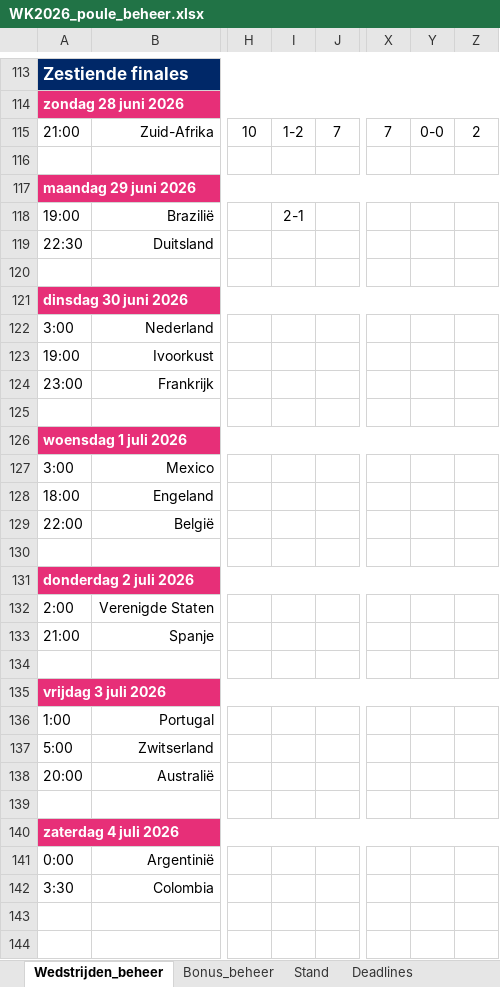
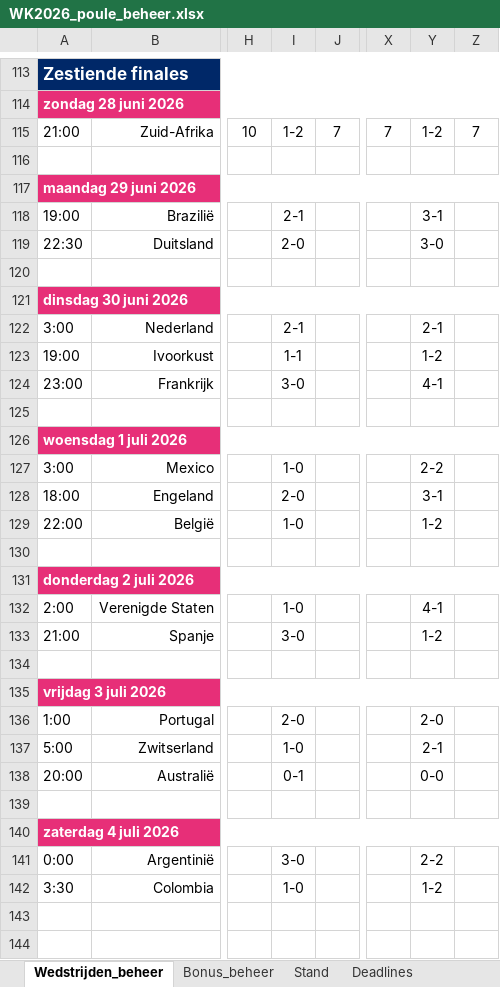
Before and after one commit to BAARLO/BINX, an Excel workbook: WK2026_poule_beheer.xlsx, sheet Wedstrijden_beheer, drawn as a sheet; only a part is shown, gaps mark what is left out; values as stored, in another font and other column widths than the file's, no borders; the diff names each change by its address in the sheet, - before the commit and + after, or states it on an @@ line.

Commit message:
Add files via upload

```diff
--- a/WK2026_poule_beheer.xlsx (sheet Wedstrijden_beheer)
+++ b/WK2026_poule_beheer.xlsx (sheet Wedstrijden_beheer)
-Y115: 0-0
+Y115: 1-2
-Z115: 2
+Z115: 7
-Y118: (empty)
+Y118: 3-1
-I119: (empty)
+I119: 2-0
-Y119: (empty)
+Y119: 3-0
-I122: (empty)
+I122: 2-1
-Y122: (empty)
+Y122: 2-1
-I123: (empty)
+I123: 1-1
-Y123: (empty)
+Y123: 1-2
-I124: (empty)
+I124: 3-0
-Y124: (empty)
+Y124: 4-1
-I127: (empty)
+I127: 1-0
-Y127: (empty)
+Y127: 2-2
-I128: (empty)
+I128: 2-0
-Y128: (empty)
+Y128: 3-1
-I129: (empty)
+I129: 1-0
-Y129: (empty)
+Y129: 1-2
-I132: (empty)
+I132: 1-0
-Y132: (empty)
+Y132: 4-1
-I133: (empty)
+I133: 3-0
-Y133: (empty)
+Y133: 1-2
-I136: (empty)
+I136: 2-0
-Y136: (empty)
+Y136: 2-0
-I137: (empty)
+I137: 1-0
-Y137: (empty)
+Y137: 2-1
-I138: (empty)
+I138: 0-1
-Y138: (empty)
+Y138: 0-0
-I141: (empty)
+I141: 3-0
-Y141: (empty)
+Y141: 2-2
-I142: (empty)
+I142: 1-0
-Y142: (empty)
+Y142: 1-2
```
Also changed, not shown: sheet Stand.
